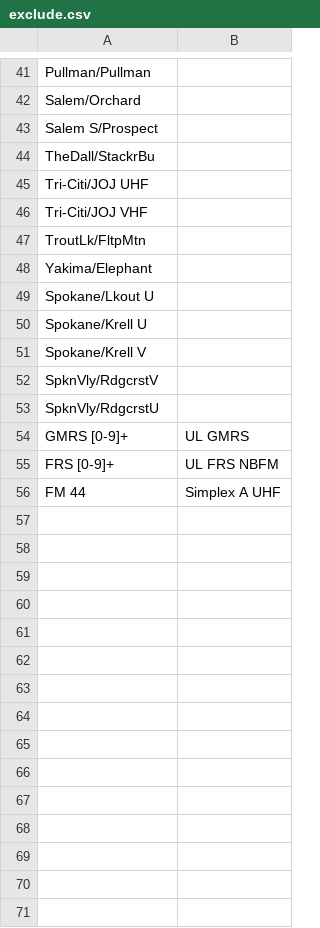
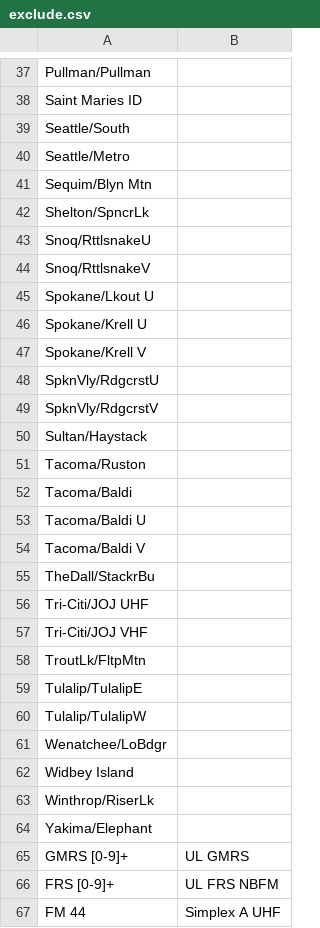
Before and after one commit to mycodeplug/pnwdigital-md380-codeplug, a CSV file: input/default/exclude.csv, drawn as a sheet; only a part is shown, gaps mark what is left out; the diff covers the shown part only.

```diff
--- a/input/default/exclude.csv
+++ b/input/default/exclude.csv
@@ -42,2 +38,17 @@
-"Salem/Orchard",
-"Salem S/Prospect",
+Saint Maries ID,
+Seattle/South,
+Seattle/Metro,
+Sequim/Blyn Mtn,
+Shelton/SpncrLk,
+Snoq/RttlsnakeU,
+Snoq/RttlsnakeV,
+Spokane/Lkout U,
+Spokane/Krell U,
+Spokane/Krell V,
+SpknVly/RdgcrstU,
+SpknVly/RdgcrstV,
+Sultan/Haystack,
+Tacoma/Ruston,
+Tacoma/Baldi,
+Tacoma/Baldi U,
+Tacoma/Baldi V,
@@ -47,0 +59,5 @@
+Tulalip/TulalipE,
+Tulalip/TulalipW,
+Wenatchee/LoBdgr,
+Widbey Island,
+Winthrop/RiserLk,
@@ -49,5 +64,0 @@
-"Spokane/Lkout U",
-"Spokane/Krell U",
-"Spokane/Krell V",
-"SpknVly/RdgcrstV",
-"SpknVly/RdgcrstU",
```
Also changed, not shown: 6 added rows, 9 removed rows, 9 moved rows and 11 edited cells elsewhere in this file.
